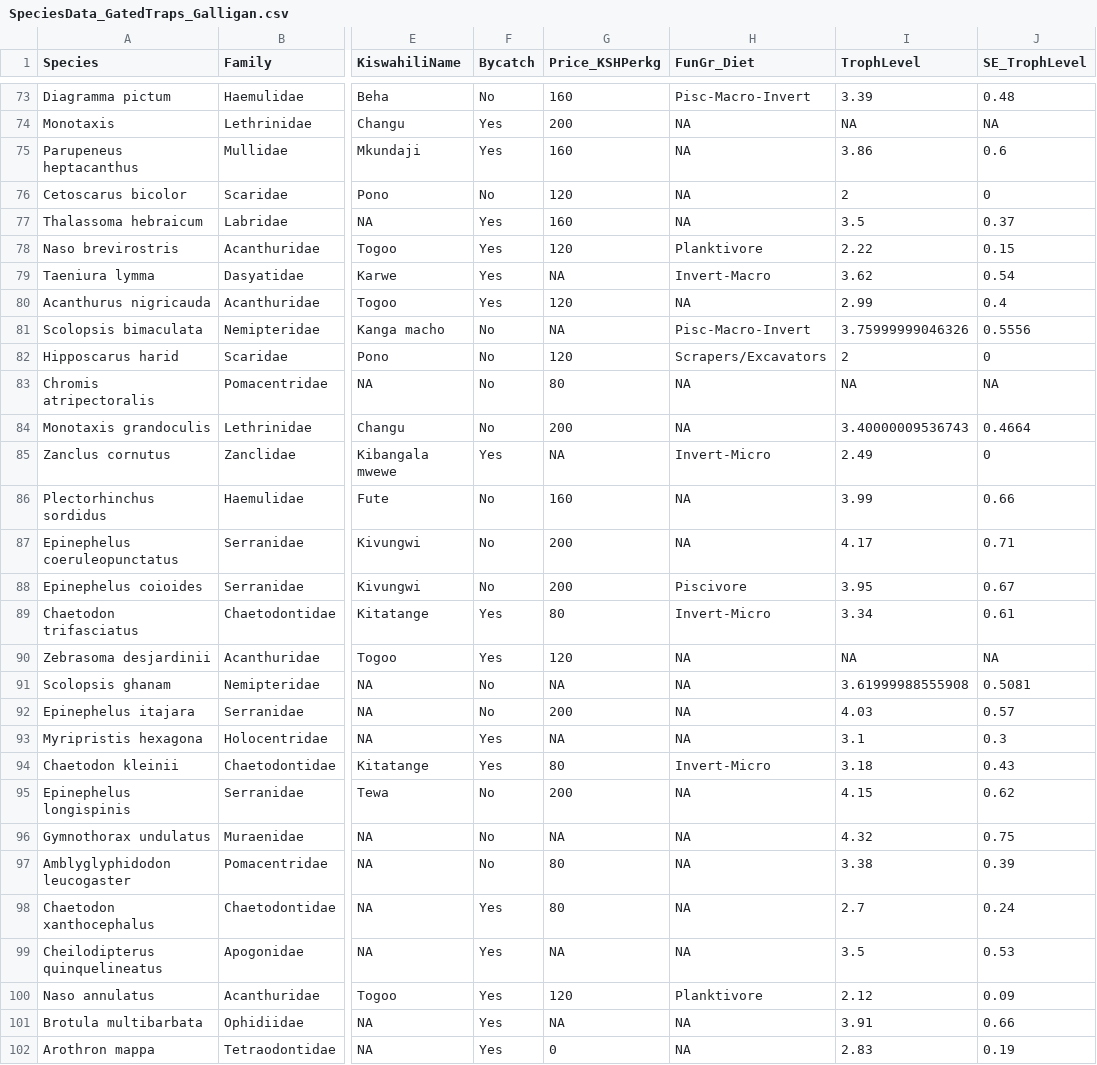
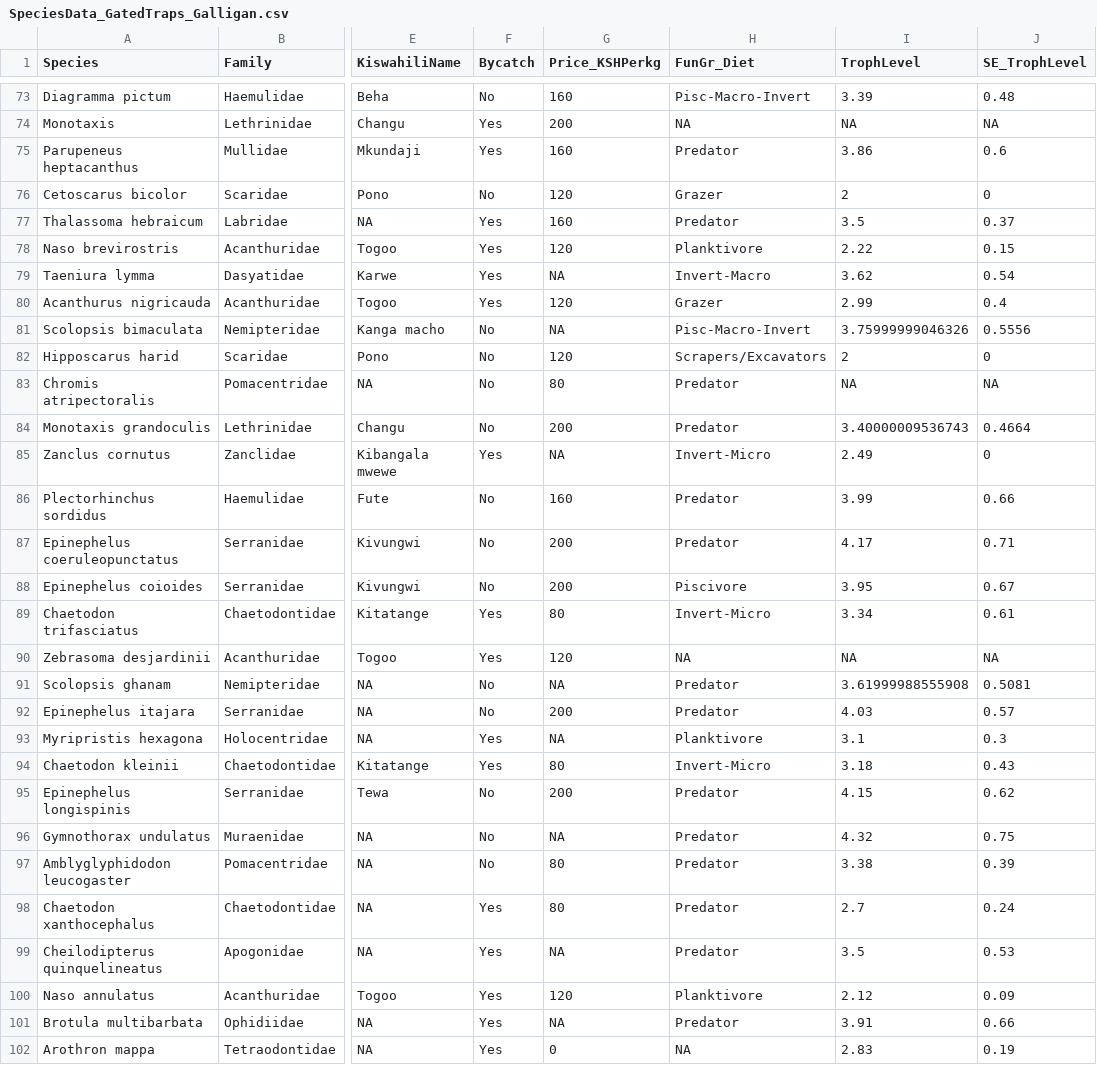
Before and after one commit to bryanpgalligan/FishTrapsFoodSec, a CSV file: 01_CleanData_Out/SpeciesData_GatedTraps_Galligan.csv, drawn as a sheet; only a part is shown, gaps mark what is left out; the diff covers the shown part only; the diff names each change by its address in the sheet, - before the commit and + after, or states it on an @@ line.

Commit message:
Fixed bug that incorrectly tabulated scrapers and predators

```diff
--- a/01_CleanData_Out/SpeciesData_GatedTraps_Galligan.csv
+++ b/01_CleanData_Out/SpeciesData_GatedTraps_Galligan.csv
-H75 (FunGr_Diet): NA
+H75 (FunGr_Diet): Predator
-H76 (FunGr_Diet): NA
+H76 (FunGr_Diet): Grazer
-H77 (FunGr_Diet): NA
+H77 (FunGr_Diet): Predator
-H80 (FunGr_Diet): NA
+H80 (FunGr_Diet): Grazer
-H83:H84 (FunGr_Diet): NA
+H83:H84 (FunGr_Diet): Predator
-H86:H87 (FunGr_Diet): NA
+H86:H87 (FunGr_Diet): Predator
-H91:H92 (FunGr_Diet): NA
+H91:H92 (FunGr_Diet): Predator
-H93 (FunGr_Diet): NA
+H93 (FunGr_Diet): Planktivore
-H95:H99 (FunGr_Diet): NA
+H95:H99 (FunGr_Diet): Predator
-H101 (FunGr_Diet): NA
+H101 (FunGr_Diet): Predator
```
Also changed, not shown: 89 edited cells elsewhere in this file, 02_FishLife_Out/SpeciesData_GatedTraps_Galligan.csv, 7 other files.
